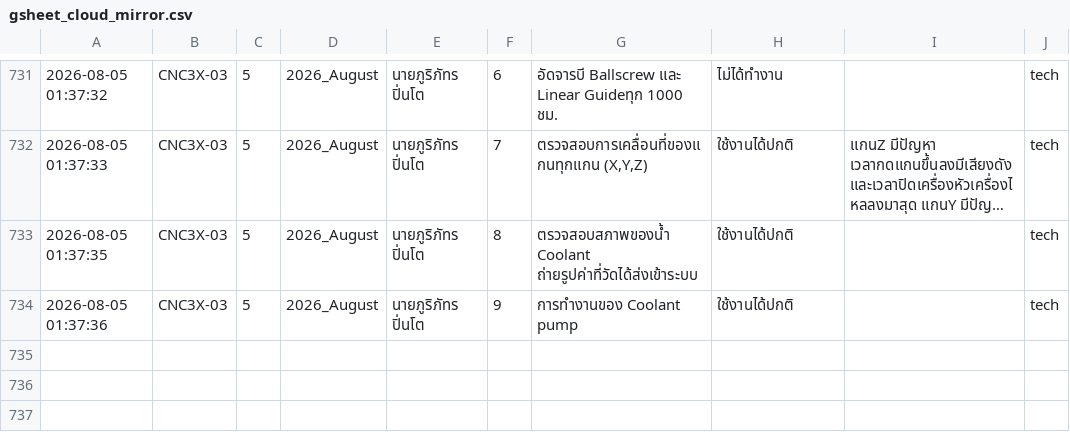
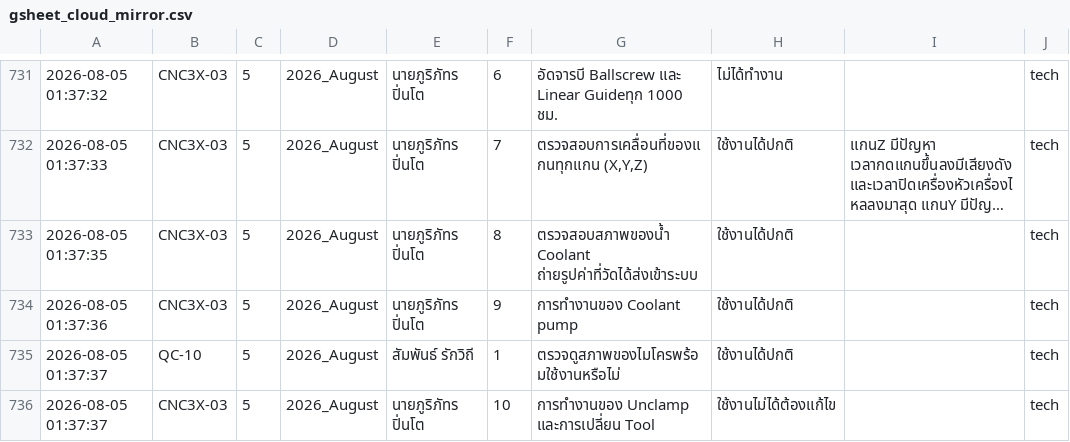
Before and after one commit to kayppc-cell/factory-maintenance-system, a CSV file: gsheet_cloud_mirror.csv, drawn as a sheet; only a part is shown, gaps mark what is left out; long unchanged cells end in ….

Commit message:
Auto-Sync CSV for CNC3X-03 Day 5

```diff
--- a/gsheet_cloud_mirror.csv
+++ b/gsheet_cloud_mirror.csv
@@ -742 +742,3 @@
 2026-08-05 01:37:36,CNC3X-03,5,2026_August,นายภูริภัทร  ปิ่นโต,9,การทำงานของ Coolant pump,ใช้งานได้ปกติ,,tech
+2026-08-05 01:37:37,QC-10,5,2026_August,สัมพันธ์ รักวิถี,1,ตรวจดูสภาพของไมโครพร้อมใช้งานหรือไม่,ใช้งานได้ปกติ,,tech
+2026-08-05 01:37:37,CNC3X-03,5,2026_August,นายภูริภัทร  ปิ่นโต,10,การทำงานของ Unclamp และการเปลี่ยน Tool,ใช้งานไม่ได้ต้องแก้ไข,,tech
```
